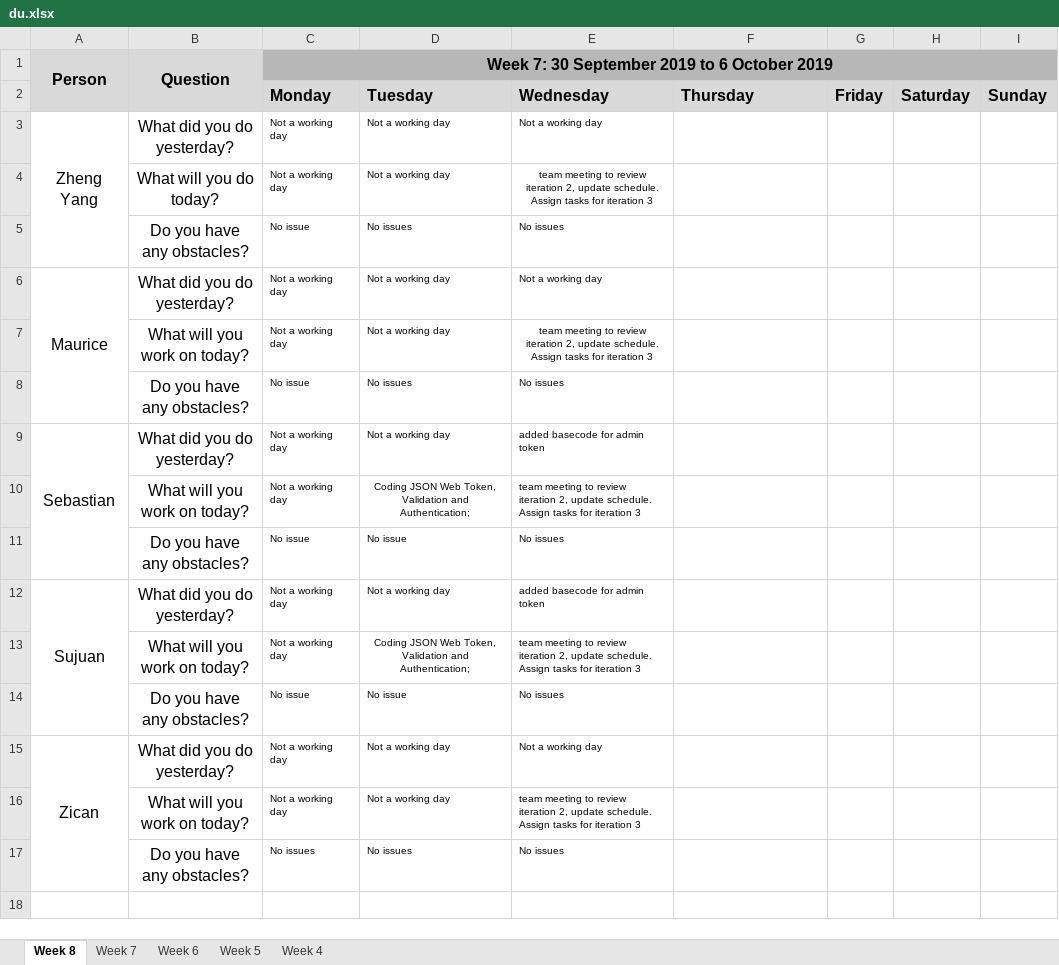
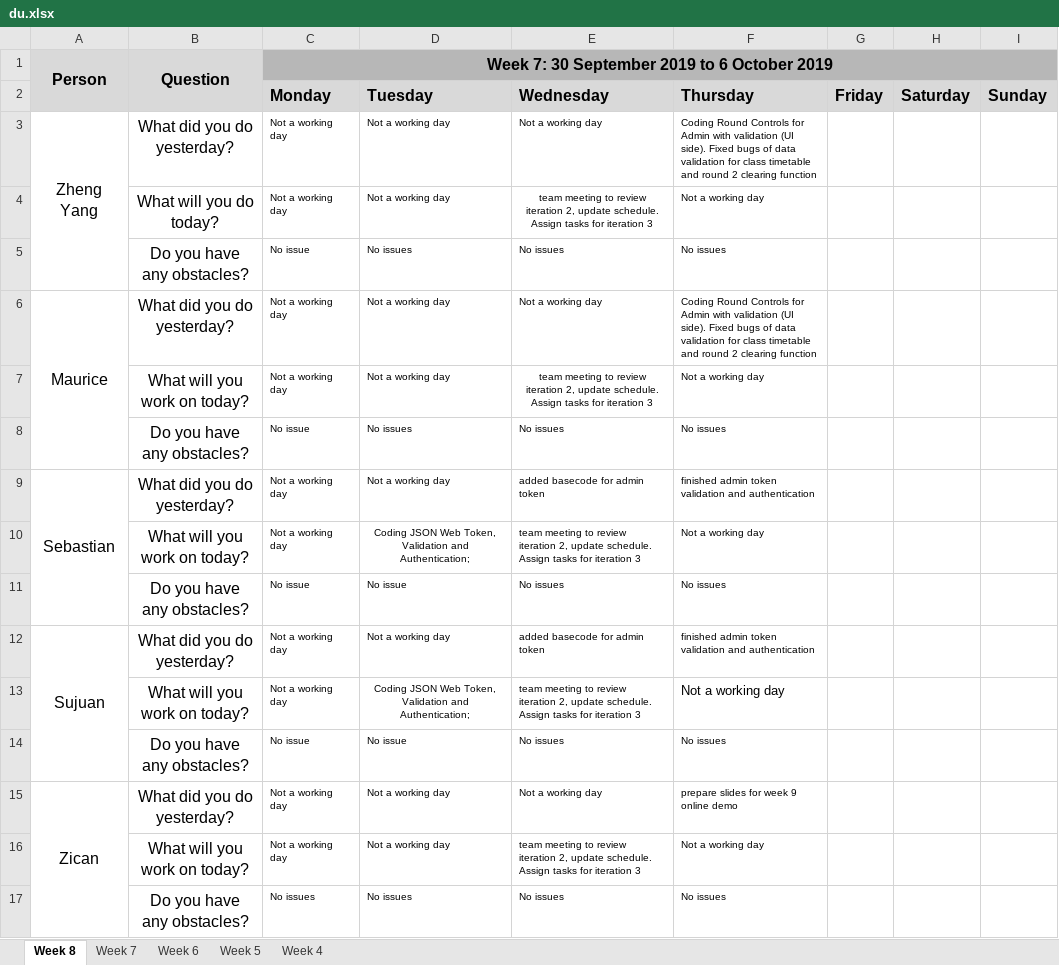
Before and after one commit to sebastianhkx/SPM-2019-Y2S1, an Excel workbook: metrics/du.xlsx, sheet Week 8, drawn as a sheet; values as stored, in another font and other column widths than the file's, no borders; charts and pictures not drawn; the diff names each change by its address in the sheet, - before the commit and + after, or states it on an @@ line.

Commit message:
Update DU for 10 October

```diff
--- a/metrics/du.xlsx (sheet Week 8)
+++ b/metrics/du.xlsx (sheet Week 8)
-F3 (Thursday): (empty)
+F3 (Thursday): Coding Round Controls for Admin with validation (UI side). Fixed bugs of data validation for class timetable and round 2 clearing function
-F4 (Thursday): (empty)
+F4 (Thursday): Not a working day
-F5 (Thursday): (empty)
+F5 (Thursday): No issues
-F6 (Thursday): (empty)
+F6 (Thursday): Coding Round Controls for Admin with validation (UI side). Fixed bugs of data validation for class timetable and round 2 clearing function
-F7 (Thursday): (empty)
+F7 (Thursday): Not a working day
-F8 (Thursday): (empty)
+F8 (Thursday): No issues
-F9 (Thursday): (empty)
+F9 (Thursday): finished admin token validation and authentication
-F10 (Thursday): (empty)
+F10 (Thursday): Not a working day
-F11 (Thursday): (empty)
+F11 (Thursday): No issues
-F12 (Thursday): (empty)
+F12 (Thursday): finished admin token validation and authentication
-F13 (Thursday): (empty)
+F13 (Thursday): Not a working day
-F14 (Thursday): (empty)
+F14 (Thursday): No issues
-F15 (Thursday): (empty)
+F15 (Thursday): prepare slides for week 9 online demo
-F16 (Thursday): (empty)
+F16 (Thursday): Not a working day
-F17 (Thursday): (empty)
+F17 (Thursday): No issues
```
